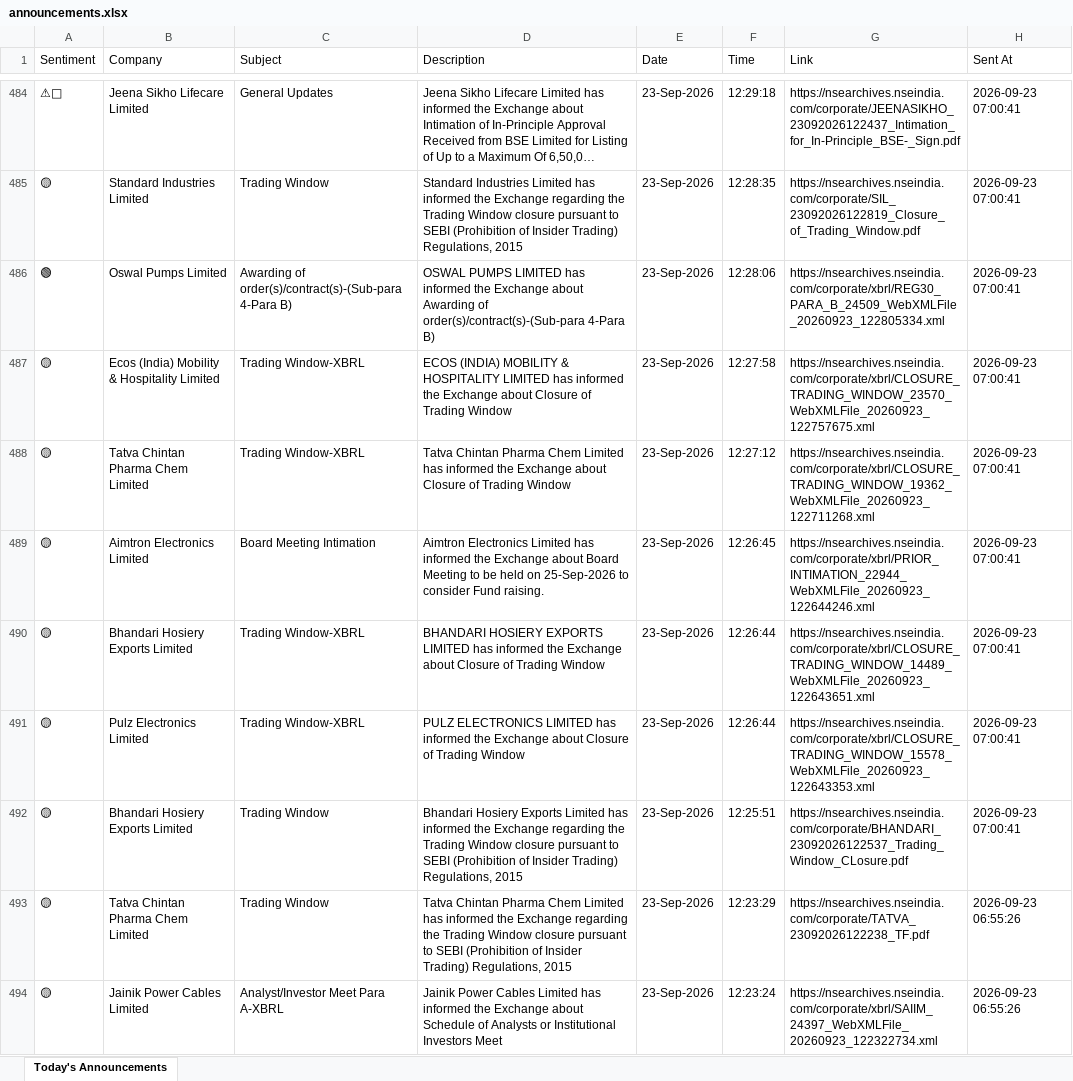
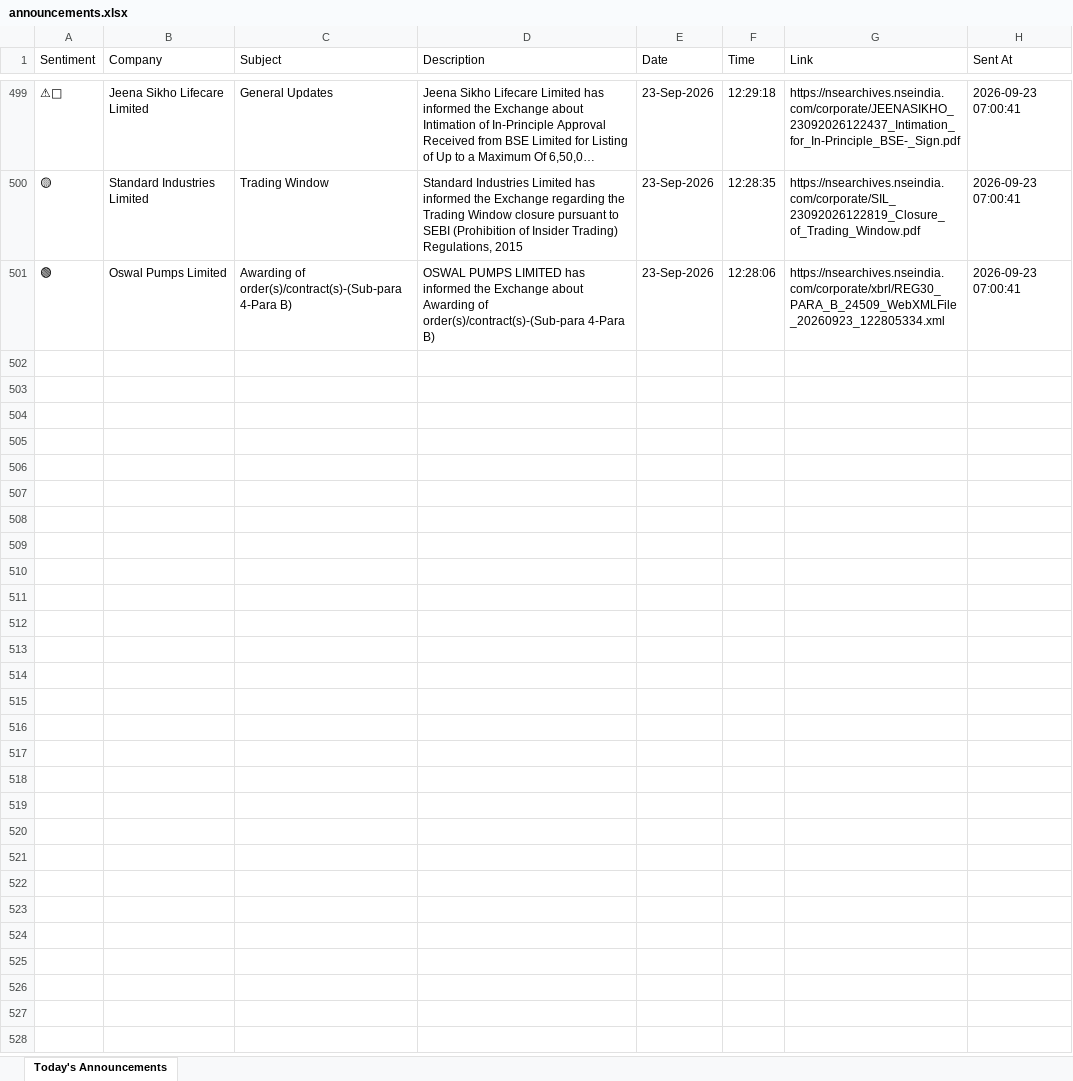
Before and after one commit to divy008/Levnse, an Excel workbook: announcements.xlsx, sheet Today's Announcements, drawn as a sheet; only a part is shown, gaps mark what is left out; long unchanged cells end in …; values as stored, in another font and other column widths than the file's, no borders; removed rows and columns are numbered as before the commit, all else as after; the diff covers the shown part only; the diff names each change by its address in the sheet, - before the commit and + after, or states it on an @@ line.

```diff
--- a/announcements.xlsx (sheet Today's Announcements)
+++ b/announcements.xlsx (sheet Today's Announcements)
-row 487: 🟡 | Ecos (India) Mobility & Hospitality Limited | Trading Window-XBRL | ECOS (INDIA) MOBILITY & HOSPITALITY LIMITED has informed the Exchange about Closure of Trading Window | 23-Sep-2026 | 12:27:58 | https://nsearchives.nseindia.com/corporate/xbrl/CLOSURE_TRADING_WINDOW_23570_WebXMLFile_20260923_122757675.xml | 2026-09-23 07:00:41
-row 488: 🟡 | Tatva Chintan Pharma Chem Limited | Trading Window-XBRL | Tatva Chintan Pharma Chem Limited has informed the Exchange about Closure of Trading Window | 23-Sep-2026 | 12:27:12 | https://nsearchives.nseindia.com/corporate/xbrl/CLOSURE_TRADING_WINDOW_19362_WebXMLFile_20260923_122711268.xml | 2026-09-23 07:00:41
-row 489: 🟡 | Aimtron Electronics Limited | Board Meeting Intimation | Aimtron Electronics Limited has informed the Exchange about Board Meeting to be held on 25-Sep-2026 to consider Fund raising. | 23-Sep-2026 | 12:26:45 | https://nsearchives.nseindia.com/corporate/xbrl/PRIOR_INTIMATION_22944_WebXMLFile_20260923_122644246.xml | 2026-09-23 07:00:41
-row 490: 🟡 | Bhandari Hosiery Exports Limited | Trading Window-XBRL | BHANDARI HOSIERY EXPORTS LIMITED has informed the Exchange about Closure of Trading Window | 23-Sep-2026 | 12:26:44 | https://nsearchives.nseindia.com/corporate/xbrl/CLOSURE_TRADING_WINDOW_14489_WebXMLFile_20260923_122643651.xml | 2026-09-23 07:00:41
-row 491: 🟡 | Pulz Electronics Limited | Trading Window-XBRL | PULZ ELECTRONICS LIMITED has informed the Exchange about Closure of Trading Window | 23-Sep-2026 | 12:26:44 | https://nsearchives.nseindia.com/corporate/xbrl/CLOSURE_TRADING_WINDOW_15578_WebXMLFile_20260923_122643353.xml | 2026-09-23 07:00:41
-row 492: 🟡 | Bhandari Hosiery Exports Limited | Trading Window | Bhandari Hosiery Exports Limited has informed the Exchange regarding the Trading Window closure pursuant to SEBI (Prohibition of Insider Trading) Regulations, 2015 | 23-Sep-2026 | 12:25:51 | https://nsearchives.nseindia.com/corporate/BHANDARI_23092026122537_Trading_Window_CLosure.pdf | 2026-09-23 07:00:41
-row 493: 🟡 | Tatva Chintan Pharma Chem Limited | Trading Window | Tatva Chintan Pharma Chem Limited has informed the Exchange regarding the Trading Window closure pursuant to SEBI (Prohibition of Insider Trading) Regulations, 2015 | 23-Sep-2026 | 12:23:29 | https://nsearchives.nseindia.com/corporate/TATVA_23092026122238_TF.pdf | 2026-09-23 06:55:26
-row 494: 🟡 | Jainik Power Cables Limited | Analyst/Investor Meet Para A-XBRL | Jainik Power Cables Limited has informed the Exchange about Schedule of Analysts or Institutional Investors Meet | 23-Sep-2026 | 12:23:24 | https://nsearchives.nseindia.com/corporate/xbrl/SAIIM_24397_WebXMLFile_20260923_122322734.xml | 2026-09-23 06:55:26
```
Also changed, not shown: 15 added rows and 7 removed rows elsewhere in this sheet, bse_announcements.xlsx, 6 other files.
